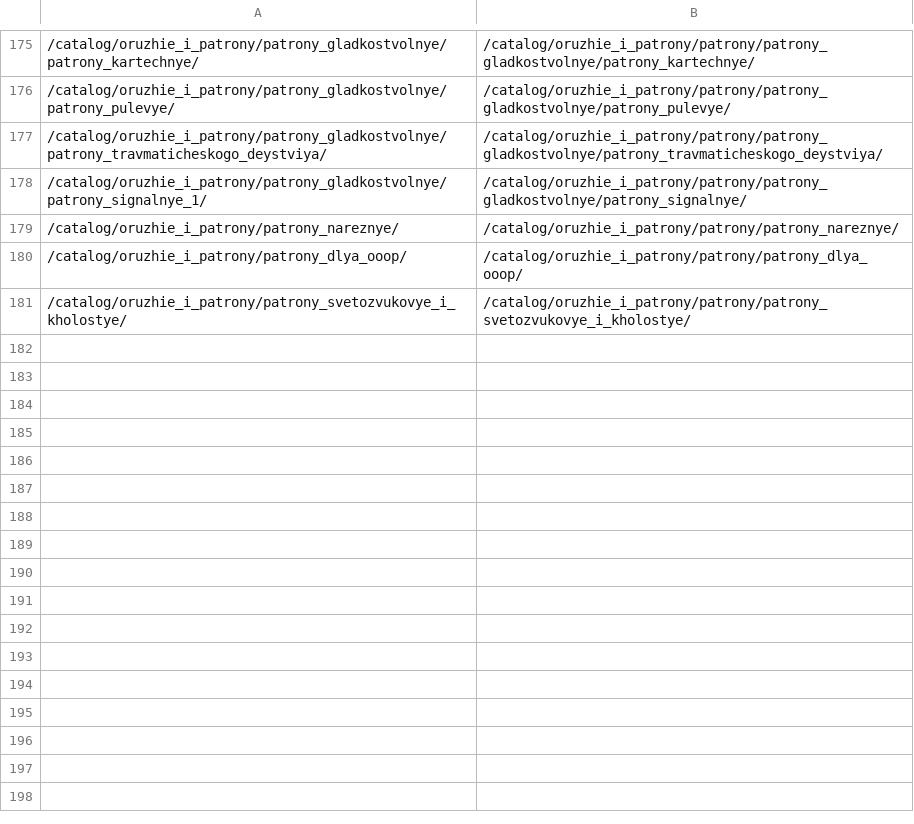
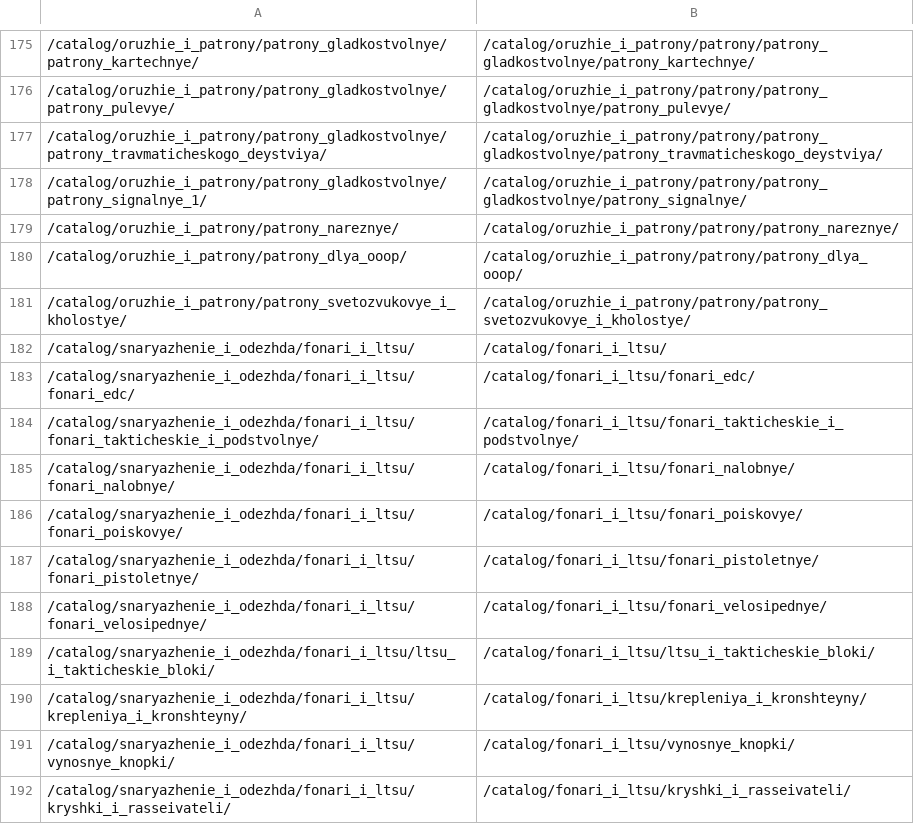
Before and after one commit to TamaraRozhnova/dev.quarta-hunt, a CSV file: 301.csv, drawn as a sheet; only a part is shown, gaps mark what is left out.

Commit message:
#43643 Добавлены редиректы в связи с изменениями в каталоге

```diff
--- a/301.csv
+++ b/301.csv
@@ -181 +181,12 @@
 /catalog/oruzhie_i_patrony/patrony_svetozvukovye_i_kholostye/;/catalog/oruzhie_i_patrony/patrony/patrony_svetozvukovye_i_kholostye/
+/catalog/snaryazhenie_i_odezhda/fonari_i_ltsu/;/catalog/fonari_i_ltsu/
+/catalog/snaryazhenie_i_odezhda/fonari_i_ltsu/fonari_edc/;/catalog/fonari_i_ltsu/fonari_edc/
+/catalog/snaryazhenie_i_odezhda/fonari_i_ltsu/fonari_takticheskie_i_podstvolnye/;/catalog/fonari_i_ltsu/fonari_takticheskie_i_podstvolnye/
+/catalog/snaryazhenie_i_odezhda/fonari_i_ltsu/fonari_nalobnye/;/catalog/fonari_i_ltsu/fonari_nalobnye/
+/catalog/snaryazhenie_i_odezhda/fonari_i_ltsu/fonari_poiskovye/;/catalog/fonari_i_ltsu/fonari_poiskovye/
+/catalog/snaryazhenie_i_odezhda/fonari_i_ltsu/fonari_pistoletnye/;/catalog/fonari_i_ltsu/fonari_pistoletnye/
+/catalog/snaryazhenie_i_odezhda/fonari_i_ltsu/fonari_velosipednye/;/catalog/fonari_i_ltsu/fonari_velosipednye/
+/catalog/snaryazhenie_i_odezhda/fonari_i_ltsu/ltsu_i_takticheskie_bloki/;/catalog/fonari_i_ltsu/ltsu_i_takticheskie_bloki/
+/catalog/snaryazhenie_i_odezhda/fonari_i_ltsu/krepleniya_i_kronshteyny/;/catalog/fonari_i_ltsu/krepleniya_i_kronshteyny/
+/catalog/snaryazhenie_i_odezhda/fonari_i_ltsu/vynosnye_knopki/;/catalog/fonari_i_ltsu/vynosnye_knopki/
+/catalog/snaryazhenie_i_odezhda/fonari_i_ltsu/kryshki_i_rasseivateli/;/catalog/fonari_i_ltsu/kryshki_i_rasseivateli/
```
